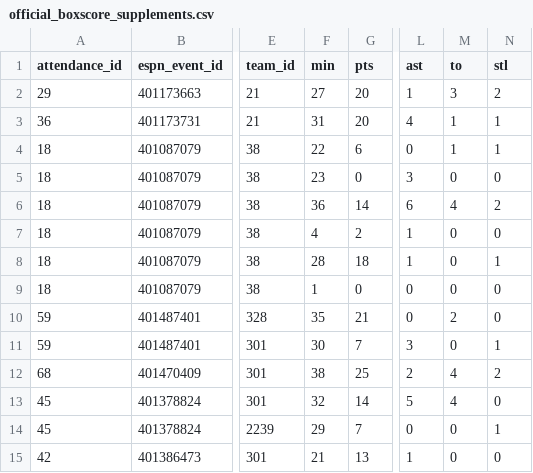
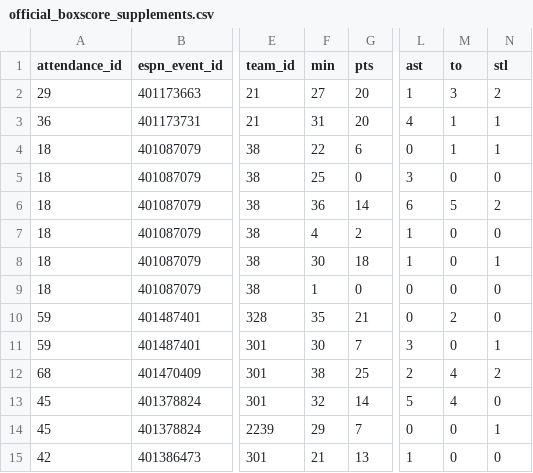
Before and after one commit to ryanferronbaseball-oss/ferronnbaarchive, a CSV file: college/data/official_boxscore_supplements.csv, drawn as a sheet; only a part is shown, gaps mark what is left out; the diff names each change by its address in the sheet, - before the commit and + after, or states it on an @@ line.

Commit message:
Correct five Colorado individual stat errors from dated USD official box score

```diff
--- a/college/data/official_boxscore_supplements.csv
+++ b/college/data/official_boxscore_supplements.csv
-F5 (min): 23
+F5 (min): 25
-M6 (to): 4
+M6 (to): 5
-F8 (min): 28
+F8 (min): 30
```
